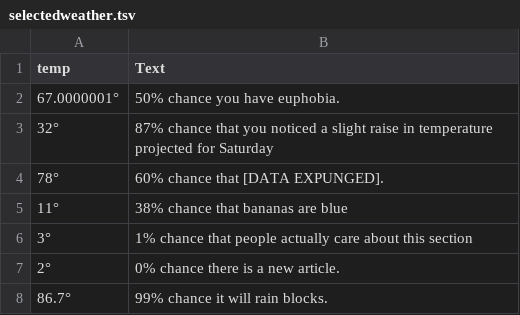
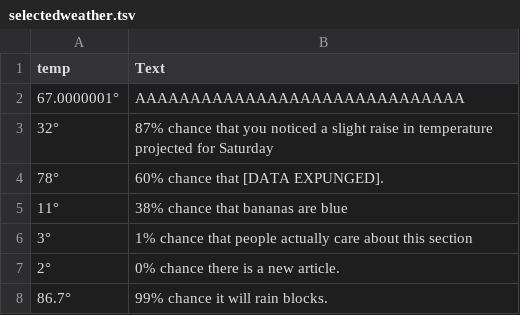
Before and after one commit to FarfetchedNews/FarfetchedNews.github.io, a TSV file: Scripts/selectedweather.tsv, drawn as a sheet.

Commit message:
testing something

```diff
--- a/Scripts/selectedweather.tsv
+++ b/Scripts/selectedweather.tsv
@@ -1,3 +1,3 @@
 temp	Text
-67.0000001°	50% chance you have euphobia.
+67.0000001°	AAAAAAAAAAAAAAAAAAAAAAAAAAAAAA
 32°	87% chance that you noticed a slight raise in temperature projected for Saturday
```
